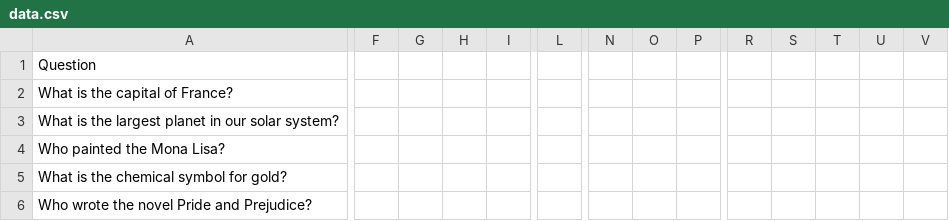
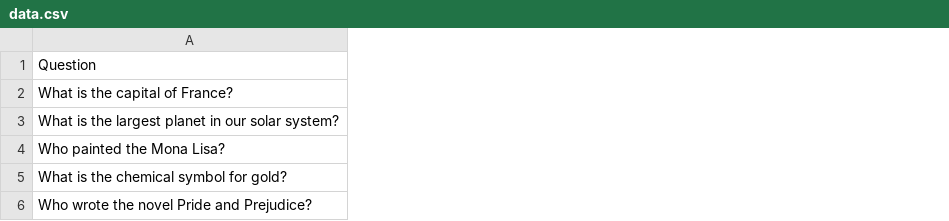
Before and after one commit to aboocher/aboocher.github.io, a CSV file: data.csv, drawn as a sheet; only a part is shown, gaps mark what is left out; removed rows and columns are numbered as before the commit, all else as after; the diff covers the shown part only; the diff names each change by its address in the sheet, - before the commit and + after, or states it on an @@ line.

Commit message:
Update data.csv

```diff
--- a/data.csv
+++ b/data.csv
-column F, empty
-column G, empty
-column H, empty
-column I, empty
-column L, empty
-column N, empty
-column O, empty
-column P, empty
-column R, empty
-column S, empty
-column T, empty
-column U, empty
-column V, empty
```
Also changed, not shown: 1 added column and 5 edited cells elsewhere in this file.
